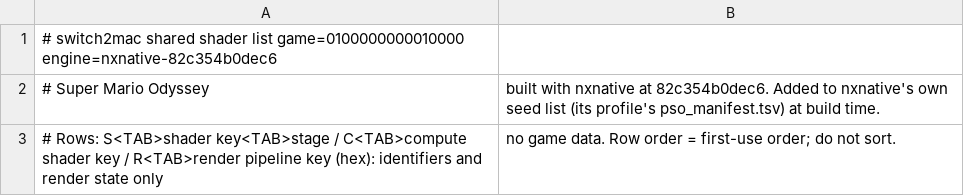
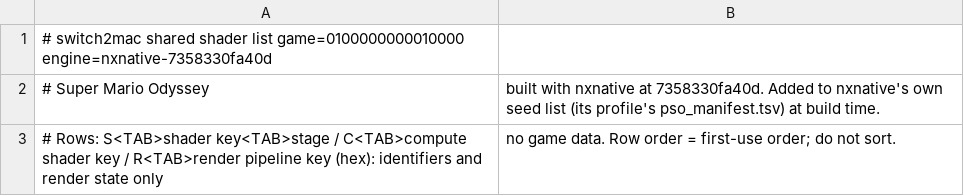
Before and after one commit to Hengle/switch2mac, a TSV file: games/super-mario-odyssey/shader_list.tsv, drawn as a sheet.

```diff
--- a/games/super-mario-odyssey/shader_list.tsv
+++ b/games/super-mario-odyssey/shader_list.tsv
@@ -1,3 +1,3 @@
-# switch2mac shared shader list	game=0100000000010000	engine=nxnative-82c354b0dec6
-# Super Mario Odyssey, built with nxnative at 82c354b0dec6. Added to nxnative's own seed list (its profile's pso_manifest.tsv) at build time.
+# switch2mac shared shader list	game=0100000000010000	engine=nxnative-7358330fa40d
+# Super Mario Odyssey, built with nxnative at 7358330fa40d. Added to nxnative's own seed list (its profile's pso_manifest.tsv) at build time.
 # Rows: S<TAB>shader key<TAB>stage / C<TAB>compute shader key / R<TAB>render pipeline key (hex): identifiers and render state only, no game data. Row order = first-use order; do not sort.
```
Also changed, not shown: 2 other files.
